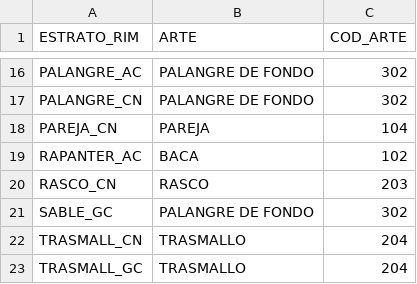
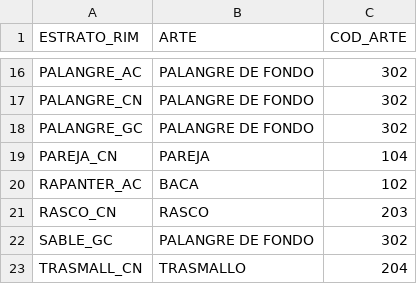
Before and after one commit to Eucrow/sapmuebase, a CSV file: data-raw/estrato_rim_arte.csv, drawn as a sheet; only a part is shown, gaps mark what is left out; the shorter side is filled out with more unchanged rows.

```diff
--- a/data-raw/estrato_rim_arte.csv
+++ b/data-raw/estrato_rim_arte.csv
@@ -17,2 +17,3 @@ PALANGRE_AC,PALANGRE DE FONDO,302
 PALANGRE_CN,PALANGRE DE FONDO,302
+PALANGRE_GC,PALANGRE DE FONDO,302
 PAREJA_CN,PAREJA,104
```
Also changed, not shown: data-raw/estrato_rim.csv, data-raw/estrato_rim_origen.csv, 13 other files.
